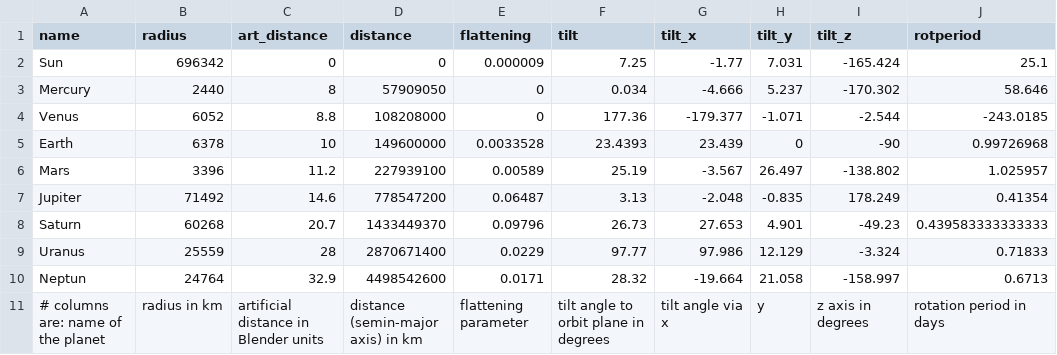
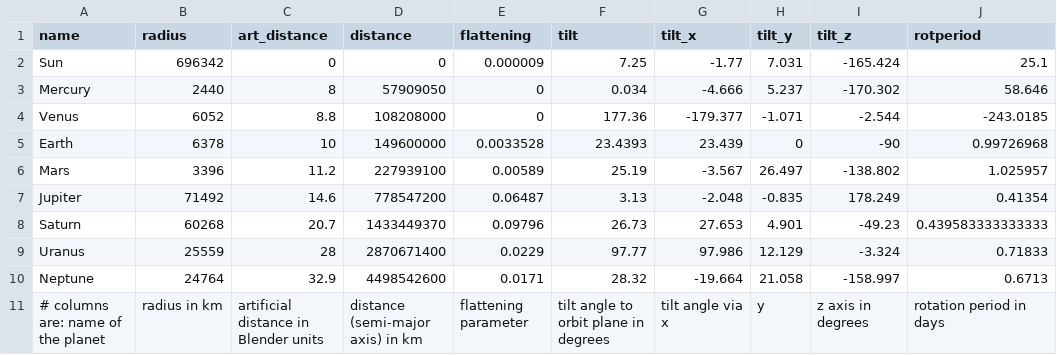
Before and after one commit to kristinriebe/blendertools, a CSV file: solarsystem-workshop/planets.csv, drawn as a sheet; only a part is shown; the diff names each change by its address in the sheet, - before the commit and + after, or states it on an @@ line.

Commit message:
Typo corrected

```diff
--- a/solarsystem-workshop/planets.csv
+++ b/solarsystem-workshop/planets.csv
-A10 (name): Neptun
+A10 (name): Neptune
-D11 (distance): distance (semin-major axis) in km
+D11 (distance): distance (semi-major axis) in km
```
